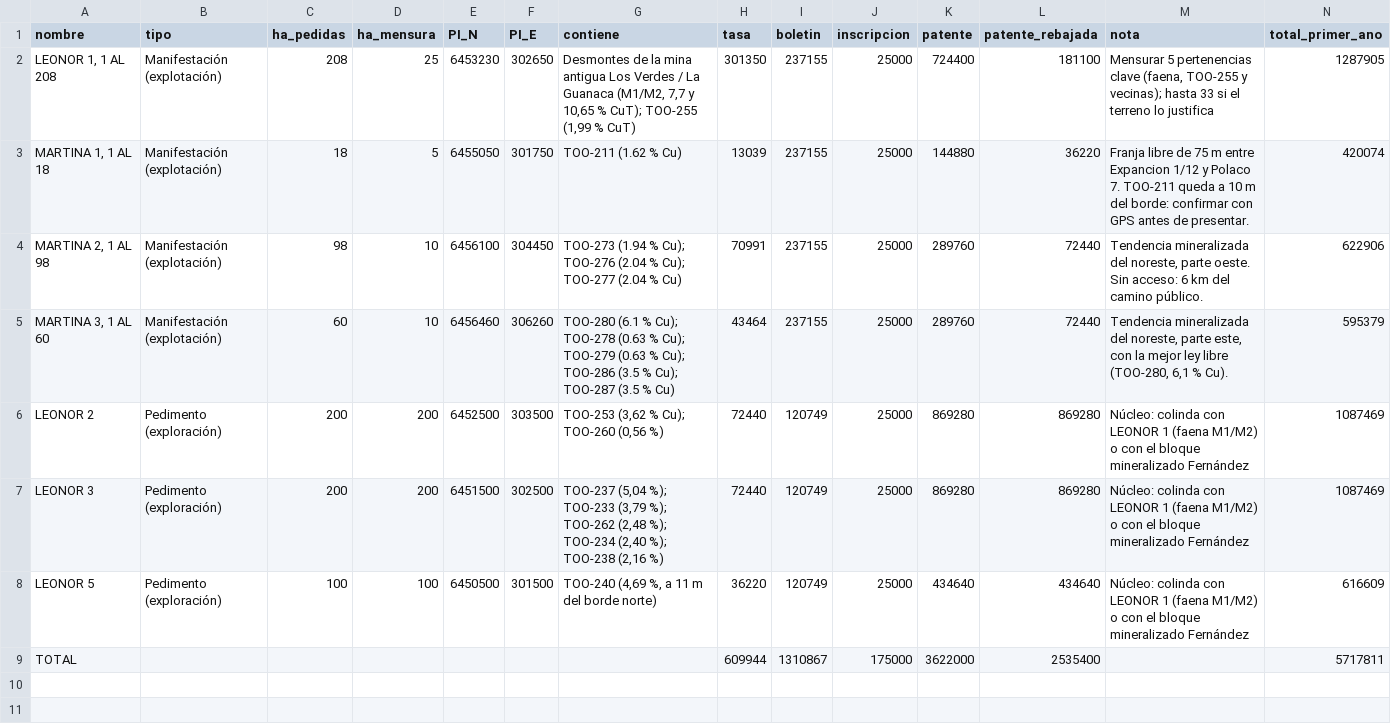
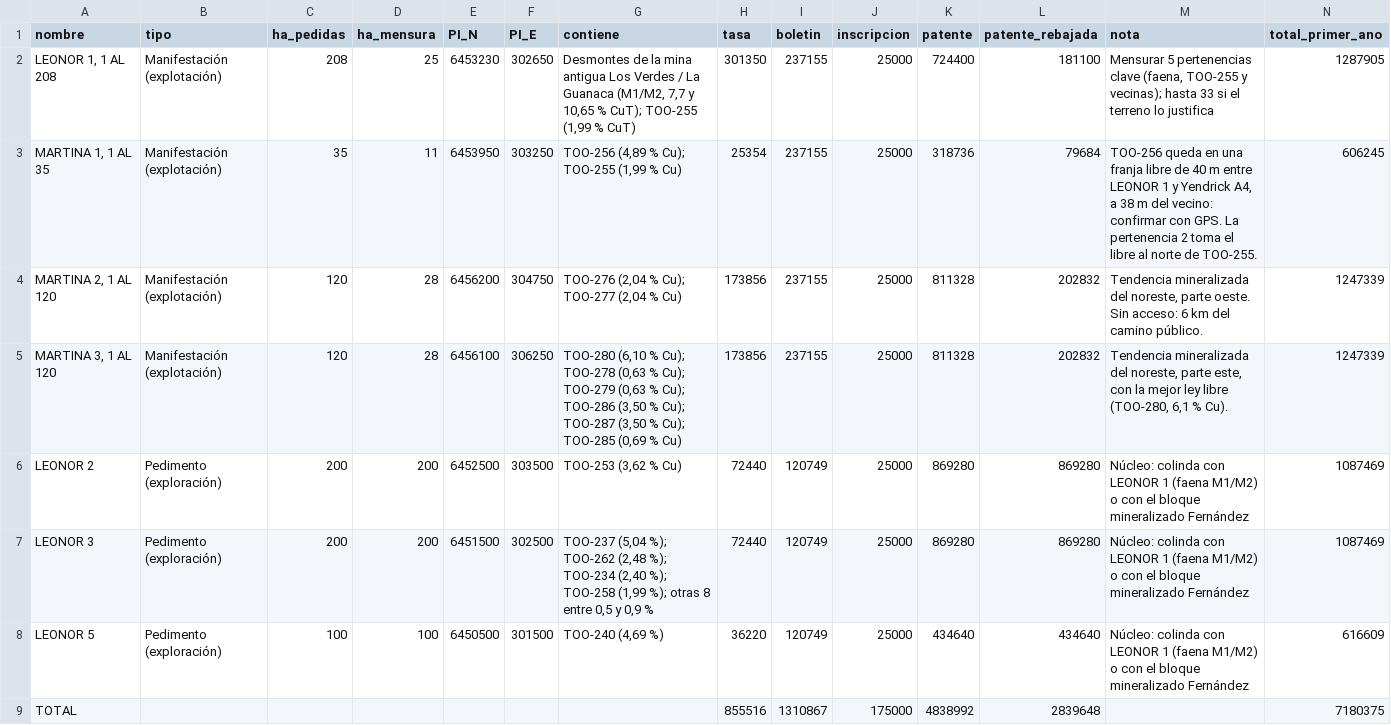
Before and after one commit to alvarocumora/prospecto-palmeritas, a CSV file: docs/tilama/pedimentos/paquete_minimo/tilama_minimo_costos.csv, drawn as a sheet.

```diff
--- a/docs/tilama/pedimentos/paquete_minimo/tilama_minimo_costos.csv
+++ b/docs/tilama/pedimentos/paquete_minimo/tilama_minimo_costos.csv
@@ -2,8 +2,8 @@
 LEONOR 1, 1 AL 208;Manifestación (explotación);208;25;6453230;302650;"Desmontes de la mina antigua Los Verdes / La Guanaca (M1/M2, 7,7 y 10,65 % CuT); TOO-255 (1,99 % CuT)";301350;237155;25000;724400;181100;"Mensurar 5 pertenencias clave (faena, TOO-255 y vecinas); hasta 33 si el terreno lo justifica";1287905
-MARTINA 1, 1 AL 18;Manifestación (explotación);18;5;6455050;301750;TOO-211 (1.62 % Cu);13039;237155;25000;144880;36220;Franja libre de 75 m entre Expancion 1/12 y Polaco 7. TOO-211 queda a 10 m del borde: confirmar con GPS antes de presentar.;420074
-MARTINA 2, 1 AL 98;Manifestación (explotación);98;10;6456100;304450;"TOO-273 (1.94 % Cu); TOO-276 (2.04 % Cu); TOO-277 (2.04 % Cu)";70991;237155;25000;289760;72440;Tendencia mineralizada del noreste, parte oeste. Sin acceso: 6 km del camino público.;622906
-MARTINA 3, 1 AL 60;Manifestación (explotación);60;10;6456460;306260;"TOO-280 (6.1 % Cu); TOO-278 (0.63 % Cu); TOO-279 (0.63 % Cu); TOO-286 (3.5 % Cu); TOO-287 (3.5 % Cu)";43464;237155;25000;289760;72440;Tendencia mineralizada del noreste, parte este, con la mejor ley libre (TOO-280, 6,1 % Cu).;595379
-LEONOR 2;Pedimento (exploración);200;200;6452500;303500;"TOO-253 (3,62 % Cu); TOO-260 (0,56 %)";72440;120749;25000;869280;869280;Núcleo: colinda con LEONOR 1 (faena M1/M2) o con el bloque mineralizado Fernández;1087469
-LEONOR 3;Pedimento (exploración);200;200;6451500;302500;"TOO-237 (5,04 %); TOO-233 (3,79 %); TOO-262 (2,48 %); TOO-234 (2,40 %); TOO-238 (2,16 %)";72440;120749;25000;869280;869280;Núcleo: colinda con LEONOR 1 (faena M1/M2) o con el bloque mineralizado Fernández;1087469
-LEONOR 5;Pedimento (exploración);100;100;6450500;301500;TOO-240 (4,69 %, a 11 m del borde norte);36220;120749;25000;434640;434640;Núcleo: colinda con LEONOR 1 (faena M1/M2) o con el bloque mineralizado Fernández;616609
-TOTAL;;;;;;;609944;1310867;175000;3622000;2535400;;5717811
+MARTINA 1, 1 AL 35;Manifestación (explotación);35;11;6453950;303250;"TOO-256 (4,89 % Cu); TOO-255 (1,99 % Cu)";25354;237155;25000;318736;79684;TOO-256 queda en una franja libre de 40 m entre LEONOR 1 y Yendrick A4, a 38 m del vecino: confirmar con GPS. La pertenencia 2 toma el libre al norte de TOO-255.;606245
+MARTINA 2, 1 AL 120;Manifestación (explotación);120;28;6456200;304750;"TOO-276 (2,04 % Cu); TOO-277 (2,04 % Cu)";173856;237155;25000;811328;202832;Tendencia mineralizada del noreste, parte oeste. Sin acceso: 6 km del camino público.;1247339
+MARTINA 3, 1 AL 120;Manifestación (explotación);120;28;6456100;306250;"TOO-280 (6,10 % Cu); TOO-278 (0,63 % Cu); TOO-279 (0,63 % Cu); TOO-286 (3,50 % Cu); TOO-287 (3,50 % Cu); TOO-285 (0,69 % Cu)";173856;237155;25000;811328;202832;Tendencia mineralizada del noreste, parte este, con la mejor ley libre (TOO-280, 6,1 % Cu).;1247339
+LEONOR 2;Pedimento (exploración);200;200;6452500;303500;TOO-253 (3,62 % Cu);72440;120749;25000;869280;869280;Núcleo: colinda con LEONOR 1 (faena M1/M2) o con el bloque mineralizado Fernández;1087469
+LEONOR 3;Pedimento (exploración);200;200;6451500;302500;"TOO-237 (5,04 %); TOO-262 (2,48 %); TOO-234 (2,40 %); TOO-258 (1,99 %); otras 8 entre 0,5 y 0,9 %";72440;120749;25000;869280;869280;Núcleo: colinda con LEONOR 1 (faena M1/M2) o con el bloque mineralizado Fernández;1087469
+LEONOR 5;Pedimento (exploración);100;100;6450500;301500;TOO-240 (4,69 %);36220;120749;25000;434640;434640;Núcleo: colinda con LEONOR 1 (faena M1/M2) o con el bloque mineralizado Fernández;616609
+TOTAL;;;;;;;855516;1310867;175000;4838992;2839648;;7180375
```
Also changed, not shown: 15 other files.
